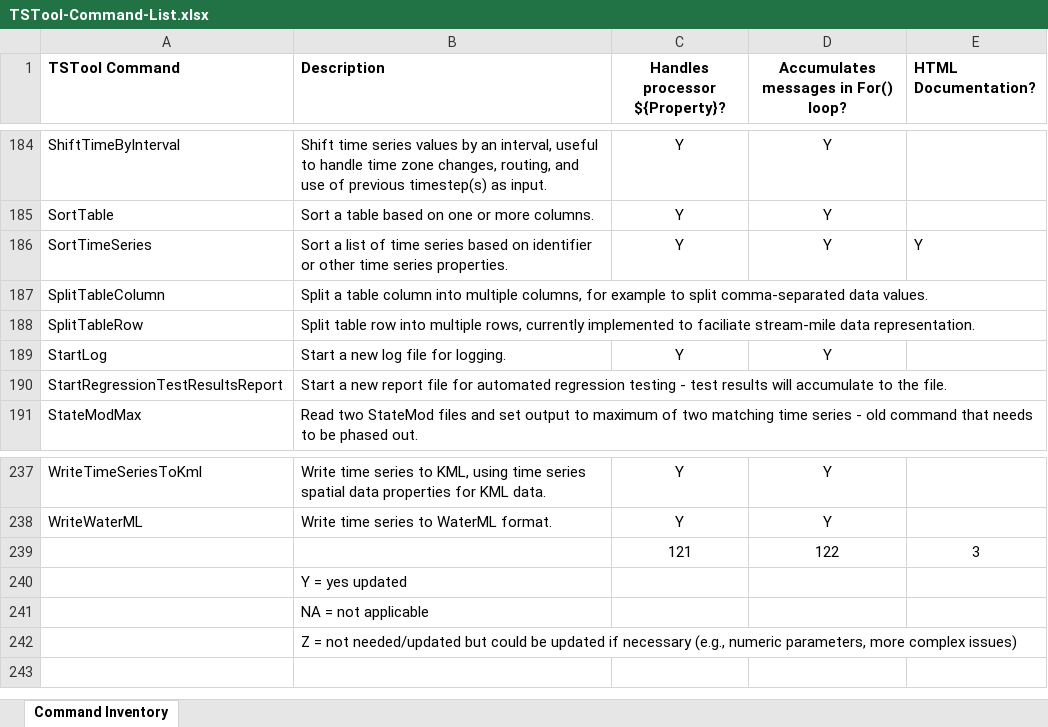
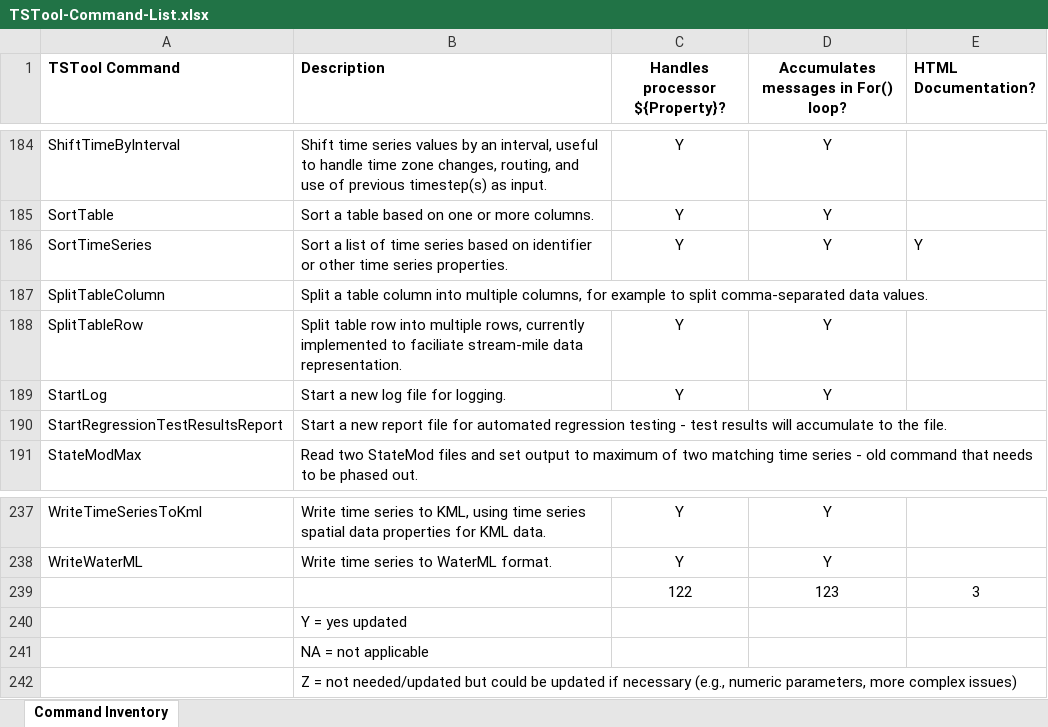
Before and after one commit to OpenCDSS/cdss-app-tstool-doc, an Excel workbook: doc/DeveloperResources/CommandInventory/TSTool-Command-List.xlsx, sheet Command Inventory, drawn as a sheet; only a part is shown, gaps mark what is left out; values as stored, in another font and other column widths than the file's, no borders; removed rows and columns are numbered as before the commit, all else as after; the diff names each change by its address in the sheet, - before the commit and + after, or states it on an @@ line.

Commit message:
Update SplitTableRow and ManipulateTableString command documentation for recent changes.

```diff
--- a/doc/DeveloperResources/CommandInventory/TSTool-Command-List.xlsx (sheet Command Inventory)
+++ b/doc/DeveloperResources/CommandInventory/TSTool-Command-List.xlsx (sheet Command Inventory)
-C188 (Handles processor ${Property}?): (empty)
+C188 (Handles processor ${Property}?): Y
-D188: (empty)
+D188: Y
-row 239:  |  | 121 | 122 | 3
+row 239:  |  | 122 | 123 | 3
```
Also changed, not shown: 11 other files.
